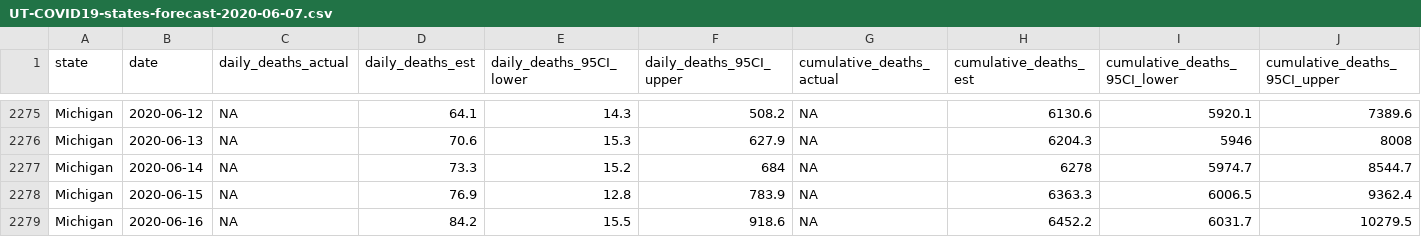
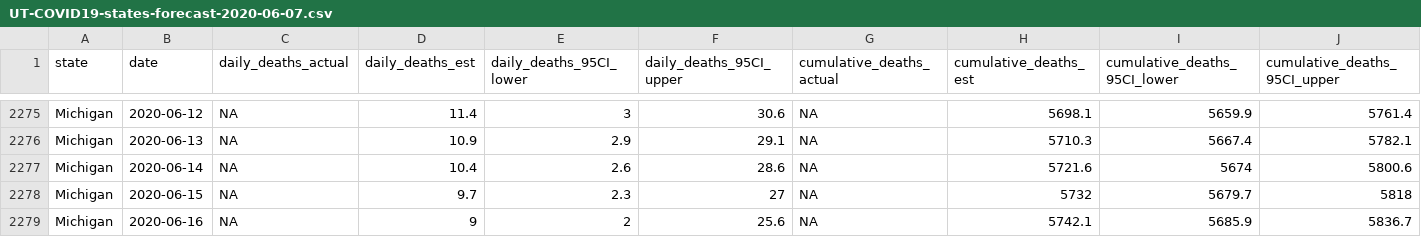
Before and after one commit to UT-Covid/USmortality, a CSV file: forecasts/archive/UT-COVID19-states-forecast-2020-06-07.csv, drawn as a sheet; only a part is shown, gaps mark what is left out; the diff covers the shown part only; the diff names each change by its address in the sheet, - before the commit and + after, or states it on an @@ line.

```diff
--- a/forecasts/archive/UT-COVID19-states-forecast-2020-06-07.csv
+++ b/forecasts/archive/UT-COVID19-states-forecast-2020-06-07.csv
-D2275 (daily_deaths_est): 64.1
+D2275 (daily_deaths_est): 11.4
-E2275 (daily_deaths_95CI_lower): 14.3
+E2275 (daily_deaths_95CI_lower): 3
-F2275 (daily_deaths_95CI_upper): 508.2
+F2275 (daily_deaths_95CI_upper): 30.6
-H2275 (cumulative_deaths_est): 6130.6
+H2275 (cumulative_deaths_est): 5698.1
-I2275 (cumulative_deaths_95CI_lower): 5920.1
+I2275 (cumulative_deaths_95CI_lower): 5659.9
-J2275 (cumulative_deaths_95CI_upper): 7389.6
+J2275 (cumulative_deaths_95CI_upper): 5761.4
-D2276 (daily_deaths_est): 70.6
+D2276 (daily_deaths_est): 10.9
-E2276 (daily_deaths_95CI_lower): 15.3
+E2276 (daily_deaths_95CI_lower): 2.9
-F2276 (daily_deaths_95CI_upper): 627.9
+F2276 (daily_deaths_95CI_upper): 29.1
-H2276 (cumulative_deaths_est): 6204.3
+H2276 (cumulative_deaths_est): 5710.3
-I2276 (cumulative_deaths_95CI_lower): 5946
+I2276 (cumulative_deaths_95CI_lower): 5667.4
-J2276 (cumulative_deaths_95CI_upper): 8008
+J2276 (cumulative_deaths_95CI_upper): 5782.1
-D2277 (daily_deaths_est): 73.3
+D2277 (daily_deaths_est): 10.4
-E2277 (daily_deaths_95CI_lower): 15.2
+E2277 (daily_deaths_95CI_lower): 2.6
-F2277 (daily_deaths_95CI_upper): 684
+F2277 (daily_deaths_95CI_upper): 28.6
-H2277 (cumulative_deaths_est): 6278
+H2277 (cumulative_deaths_est): 5721.6
-I2277 (cumulative_deaths_95CI_lower): 5974.7
+I2277 (cumulative_deaths_95CI_lower): 5674
-J2277 (cumulative_deaths_95CI_upper): 8544.7
+J2277 (cumulative_deaths_95CI_upper): 5800.6
-D2278 (daily_deaths_est): 76.9
+D2278 (daily_deaths_est): 9.7
-E2278 (daily_deaths_95CI_lower): 12.8
+E2278 (daily_deaths_95CI_lower): 2.3
-F2278 (daily_deaths_95CI_upper): 783.9
+F2278 (daily_deaths_95CI_upper): 27
-H2278 (cumulative_deaths_est): 6363.3
+H2278 (cumulative_deaths_est): 5732
-I2278 (cumulative_deaths_95CI_lower): 6006.5
+I2278 (cumulative_deaths_95CI_lower): 5679.7
-J2278 (cumulative_deaths_95CI_upper): 9362.4
+J2278 (cumulative_deaths_95CI_upper): 5818
-D2279 (daily_deaths_est): 84.2
+D2279 (daily_deaths_est): 9
-E2279 (daily_deaths_95CI_lower): 15.5
+E2279 (daily_deaths_95CI_lower): 2
-F2279 (daily_deaths_95CI_upper): 918.6
+F2279 (daily_deaths_95CI_upper): 25.6
-H2279 (cumulative_deaths_est): 6452.2
+H2279 (cumulative_deaths_est): 5742.1
-I2279 (cumulative_deaths_95CI_lower): 6031.7
+I2279 (cumulative_deaths_95CI_lower): 5685.9
-J2279 (cumulative_deaths_95CI_upper): 10279.5
+J2279 (cumulative_deaths_95CI_upper): 5836.7
```
Also changed, not shown: 102 edited cells elsewhere in this file, 1 other file.
